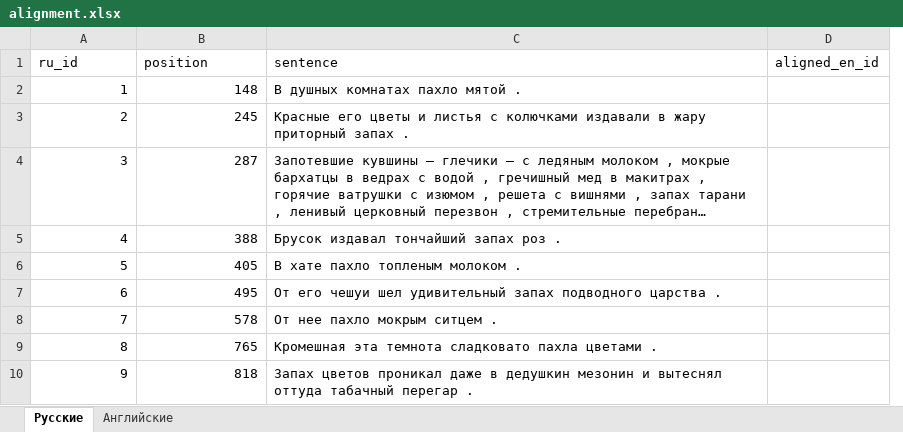
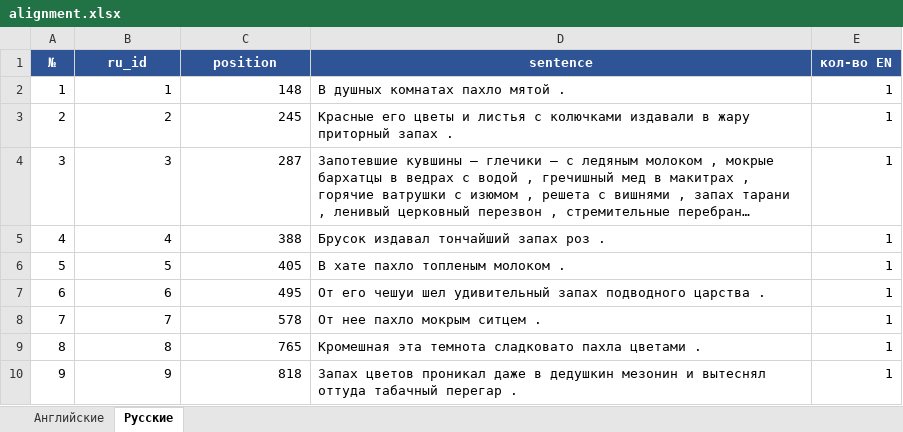
Before and after one commit to kagort/olfactory_dev_null, an Excel workbook: results/alignment.xlsx, sheet Русские, drawn as a sheet; only a part is shown; long unchanged cells end in …; values as stored, in another font and other column widths than the file's, no borders; removed rows and columns are numbered as before the commit, all else as after; the diff names each change by its address in the sheet, - before the commit and + after, or states it on an @@ line.

```diff
--- a/results/alignment.xlsx (sheet Русские)
+++ b/results/alignment.xlsx (sheet Русские)
@@ sheet tab order changed: Английские | Русские @@
+column A (№), rows 2-10: 1 | 2 | 3 | 4 | 5 | 6 | 7 | 8 | 9
-column D (aligned_en_id), empty
+column E (кол-во EN), rows 2-10: all 1
@@ B1:D1 fill: none → #2F5496, bold: off → on, text colour: black → #FFFFFF, alignment: left → center @@
```
Also changed, not shown: sheet Английские.
